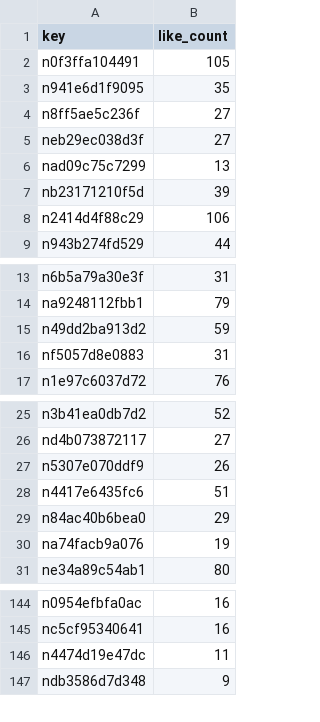
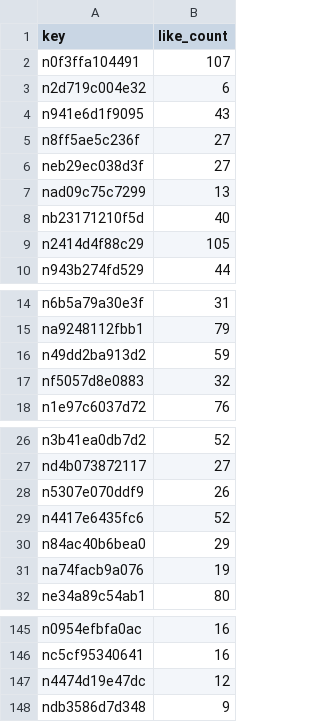
Before and after one commit to hasyamo/note-fan-board, a CSV file: data/crisp_chimp0823/articles_prev.csv, drawn as a sheet; only a part is shown, gaps mark what is left out.

```diff
--- a/data/crisp_chimp0823/articles_prev.csv
+++ b/data/crisp_chimp0823/articles_prev.csv
@@ -1,4 +1,5 @@
 key,like_count
-n0f3ffa104491,105
-n941e6d1f9095,35
+n0f3ffa104491,107
+n2d719c004e32,6
+n941e6d1f9095,43
 n8ff5ae5c236f,27
@@ -6,4 +7,4 @@ neb29ec038d3f,27
 nad09c75c7299,13
-nb23171210f5d,39
-n2414d4f88c29,106
+nb23171210f5d,40
+n2414d4f88c29,105
 n943b274fd529,44
@@ -15,3 +16,3 @@ na9248112fbb1,79
 n49dd2ba913d2,59
-nf5057d8e0883,31
+nf5057d8e0883,32
 n1e97c6037d72,76
@@ -27,3 +28,3 @@ nd4b073872117,27
 n5307e070ddf9,26
-n4417e6435fc6,51
+n4417e6435fc6,52
 n84ac40b6bea0,29
@@ -145,3 +146,3 @@ n0954efbfa0ac,16
 nc5cf95340641,16
-n4474d19e47dc,11
+n4474d19e47dc,12
 ndb3586d7d348,9
```
Also changed, not shown: data/crisp_chimp0823/articles.csv, data/crisp_chimp0823/likes.csv, 5 other files.
